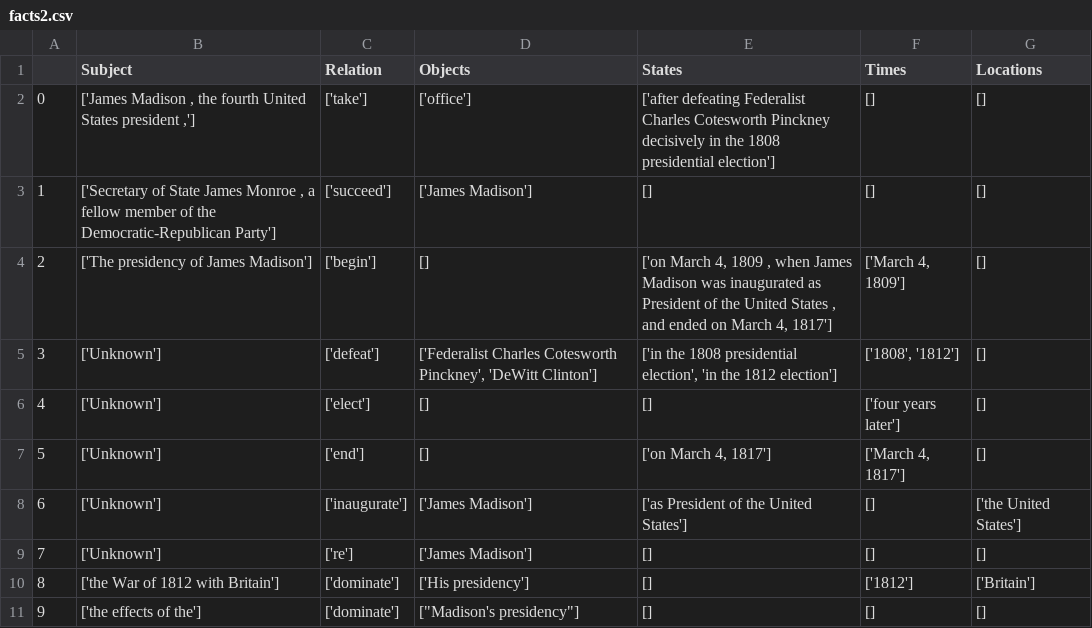
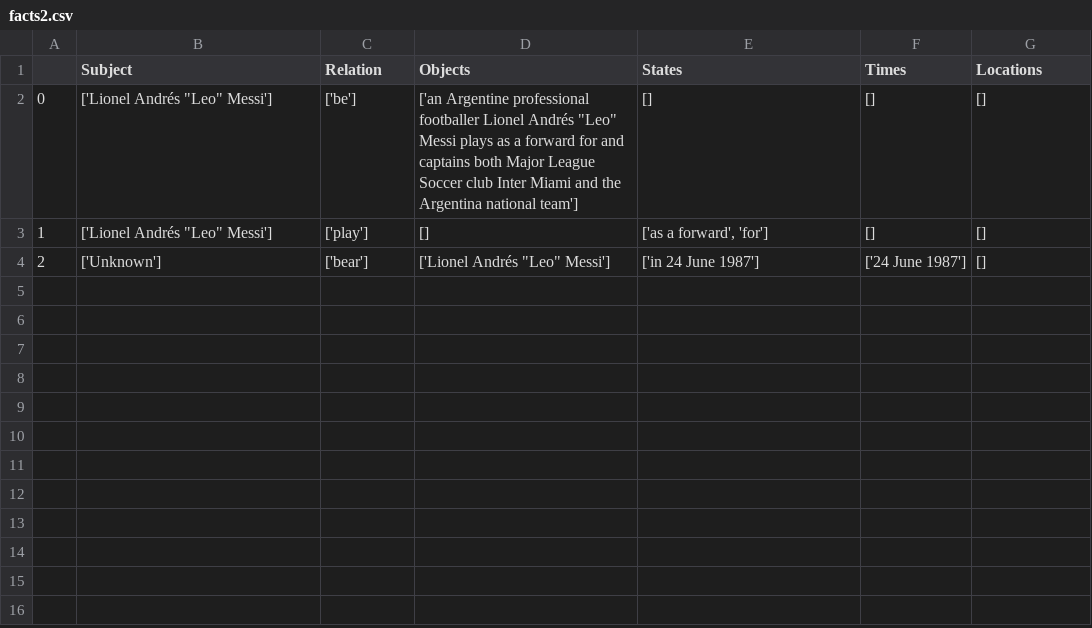
Before and after one commit to ZiaddAhmedd/Knowledge-graph-QA, a CSV file: facts2.csv, drawn as a sheet.

```diff
--- a/facts2.csv
+++ b/facts2.csv
@@ -1,11 +1,4 @@
 ,Subject,Relation,Objects,States,Times,Locations
-0,"['James Madison , the fourth United States president ,']",['take'],['office'],['after defeating Federalist Charles Cotesworth Pinckney decisively in the 1808 presidential election'],[],[]
-1,"['Secretary of State James Monroe , a fellow member of the Democratic-Republican Party']",['succeed'],['James Madison'],[],[],[]
-2,['The presidency of James Madison'],['begin'],[],"['on March 4, 1809 , when James Madison was inaugurated as President of the United States , and ended on March 4, 1817']","['March 4, 1809']",[]
-3,['Unknown'],['defeat'],"['Federalist Charles Cotesworth Pinckney', 'DeWitt Clinton']","['in the 1808 presidential election', 'in the 1812 election']","['1808', '1812']",[]
-4,['Unknown'],['elect'],[],[],['four years later'],[]
-5,['Unknown'],['end'],[],"['on March 4, 1817']","['March 4, 1817']",[]
-6,['Unknown'],['inaugurate'],['James Madison'],['as President of the United States'],[],['the United States']
-7,['Unknown'],['re'],['James Madison'],[],[],[]
-8,['the War of 1812 with Britain'],['dominate'],['His presidency'],[],['1812'],['Britain']
-9,['the effects of the'],['dominate'],"[""Madison's presidency""]",[],[],[]
+0,"['Lionel Andrés ""Leo"" Messi']",['be'],"['an Argentine professional footballer Lionel Andrés ""Leo"" Messi plays as a forward for and captains both Major League Soccer club Inter Miami and the Argentina national team']",[],[],[]
+1,"['Lionel Andrés ""Leo"" Messi']",['play'],[],"['as a forward', 'for']",[],[]
+2,['Unknown'],['bear'],"['Lionel Andrés ""Leo"" Messi']",['in 24 June 1987'],['24 June 1987'],[]
```
Also changed, not shown: 8 other files.
